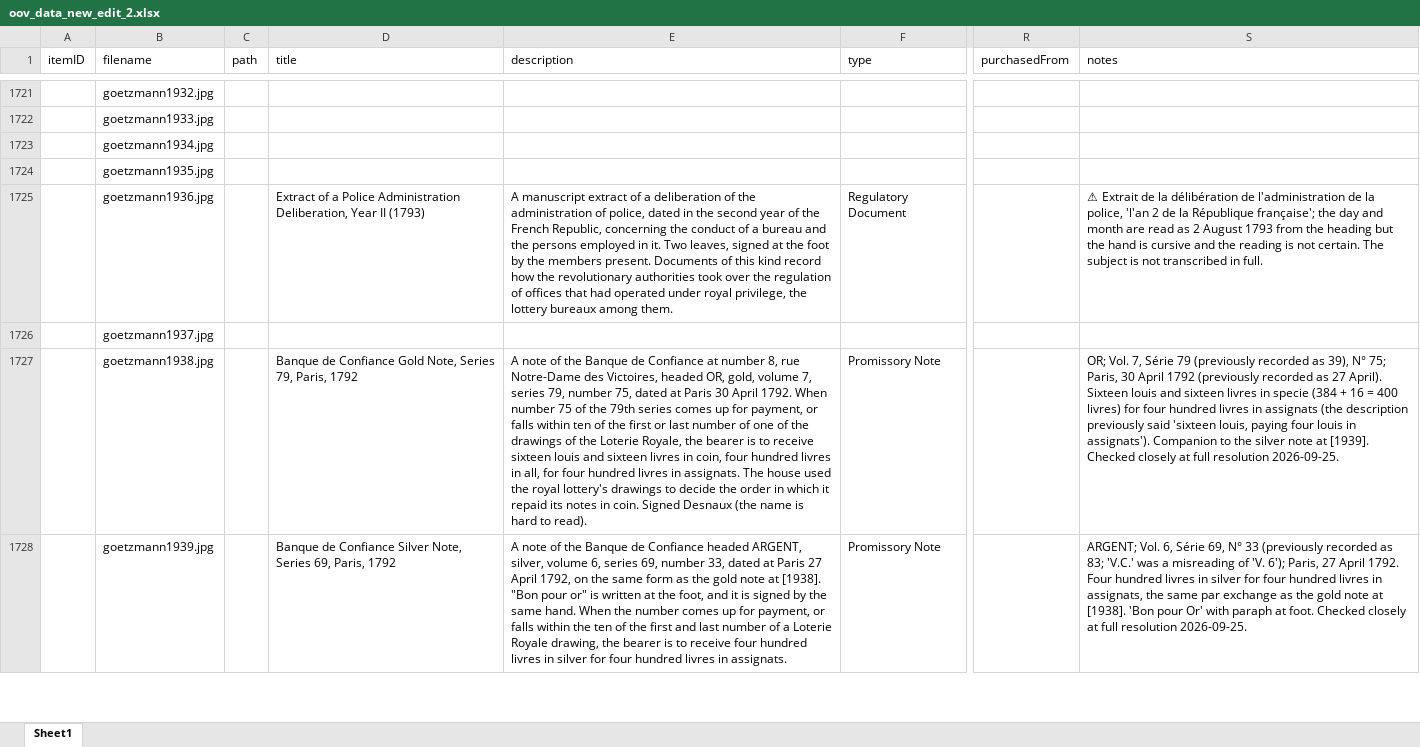
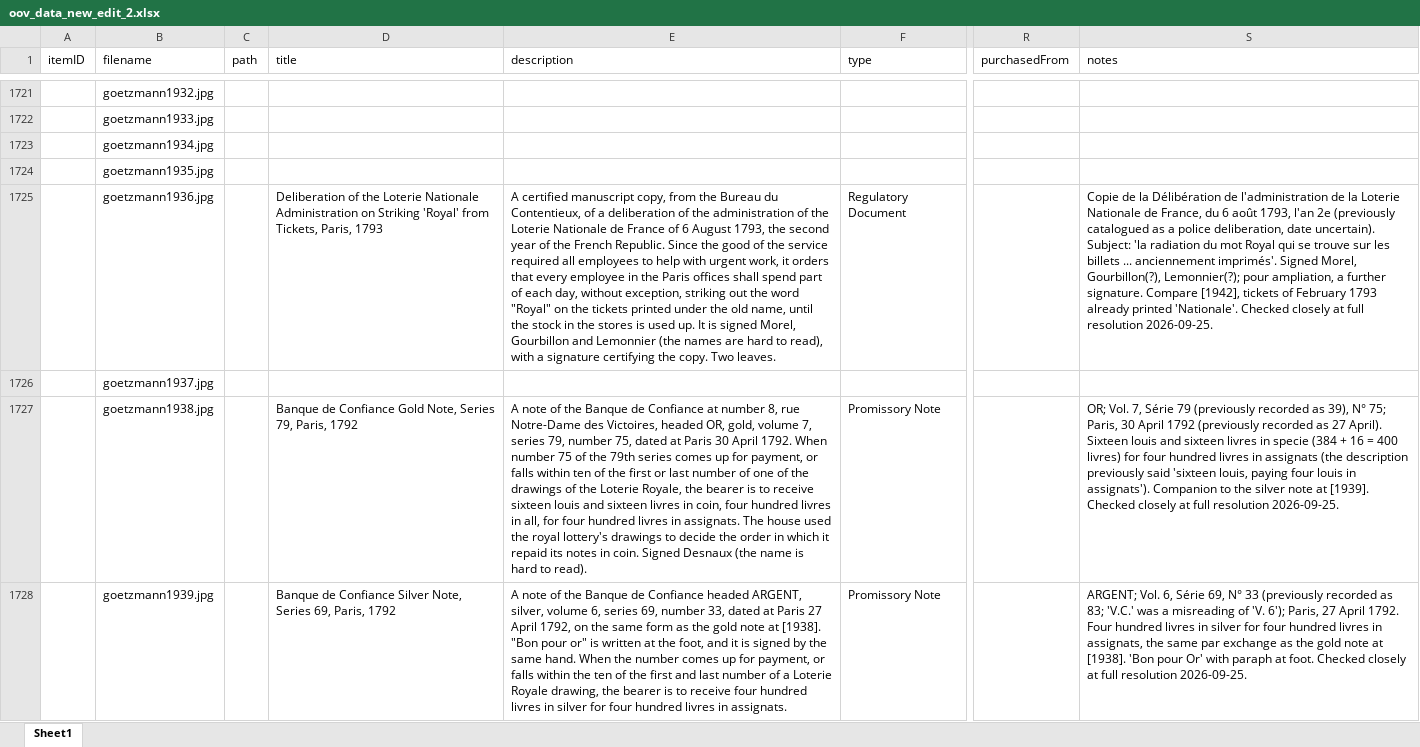
Before and after one commit to yale-icf/oov-museum, an Excel workbook: oov_data_new_edit_2.xlsx, sheet Sheet1, drawn as a sheet; only a part is shown, gaps mark what is left out; values as stored, in another font and other column widths than the file's, no borders; the diff covers the shown part only; the diff names each change by its address in the sheet, - before the commit and + after, or states it on an @@ line.

```diff
--- a/oov_data_new_edit_2.xlsx (sheet Sheet1)
+++ b/oov_data_new_edit_2.xlsx (sheet Sheet1)
-D1725 (title): Extract of a Police Administration Deliberation, Year II (1793)
+D1725 (title): Deliberation of the Loterie Nationale Administration on Striking 'Royal' from Tickets, Paris, 1793
-E1725 (description): A manuscript extract of a deliberation of the administration of police, dated in the second year of the French Republic, concerning the conduct of a bureau and the persons employed in it. Two leaves, signed at the foot by the members present. Documents of this kind record how the revolutionary authorities took over the regulation of offices that had operated under royal privilege, the lottery bureaux among them.
+E1725 (description): A certified manuscript copy, from the Bureau du Contentieux, of a deliberation of the administration of the Loterie Nationale de France of 6 August 1793, the second year of the French Republic. Since the good of the service required all employees to help with urgent work, it orders that every employee in the Paris offices shall spend part of each day, without exception, striking out the word "Royal" on the tickets printed under the old name, until the stock in the stores is used up. It is signed Morel, Gourbillon and Lemonnier (the names are hard to read), with a signature certifying the copy. Two leaves.
-S1725 (notes): ⚠ Extrait de la délibération de l'administration de la police, 'l'an 2 de la République française'; the day and month are read as 2 August 1793 from the heading but the hand is cursive and the reading is not certain. The subject is not transcribed in full.
+S1725 (notes): Copie de la Délibération de l'administration de la Loterie Nationale de France, du 6 août 1793, l'an 2e (previously catalogued as a police deliberation, date uncertain). Subject: 'la radiation du mot Royal qui se trouve sur les billets ... anciennement imprimés'. Signed Morel, Gourbillon(?), Lemonnier(?); pour ampliation, a further signature. Compare [1942], tickets of February 1793 already printed 'Nationale'. Checked closely at full resolution 2026-09-25.
```
Also changed, not shown: 16 edited cells elsewhere in this sheet, 3 other files.
